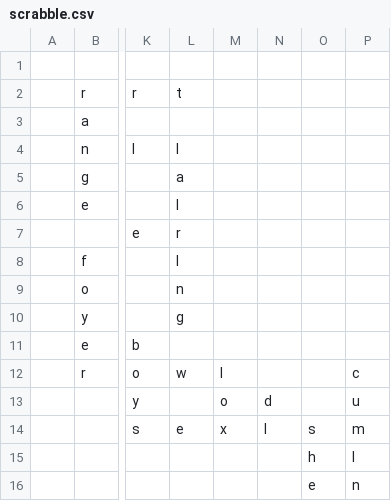
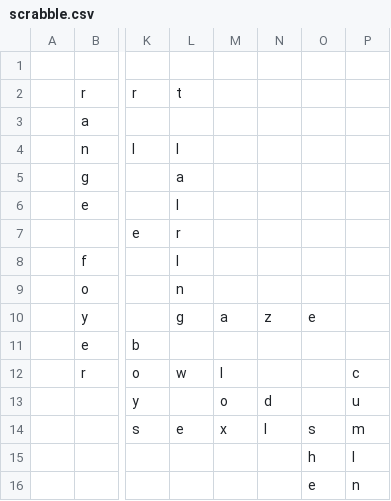
Before and after one commit to daflad/scrabble.nehpets.co.uk, a CSV file: scrabble.csv, drawn as a sheet; only a part is shown, gaps mark what is left out; the diff names each change by its address in the sheet, - before the commit and + after, or states it on an @@ line.

```diff
--- a/scrabble.csv
+++ b/scrabble.csv
-M10: (empty)
+M10: a
-N10: (empty)
+N10: z
-O10: (empty)
+O10: e
```
Also changed, not shown: 1 other file.
